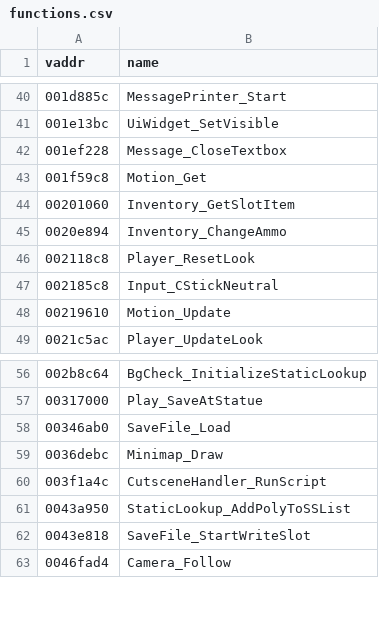
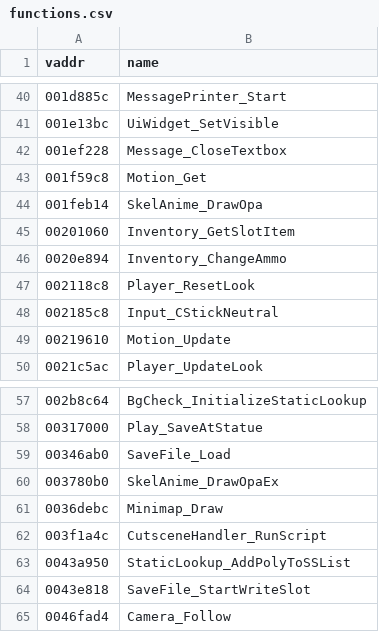
Before and after one commit to SomeoneIsWorking/mm3d-decomp, a CSV file: symbols/functions.csv, drawn as a sheet; only a part is shown, gaps mark what is left out; the diff names each change by its address in the sheet, - before the commit and + after, or states it on an @@ line.

```diff
--- a/symbols/functions.csv
+++ b/symbols/functions.csv
+row 44: 001feb14 | SkelAnime_DrawOpa
+row 60: 003780b0 | SkelAnime_DrawOpaEx
```
Also changed, not shown: 3 other files.
